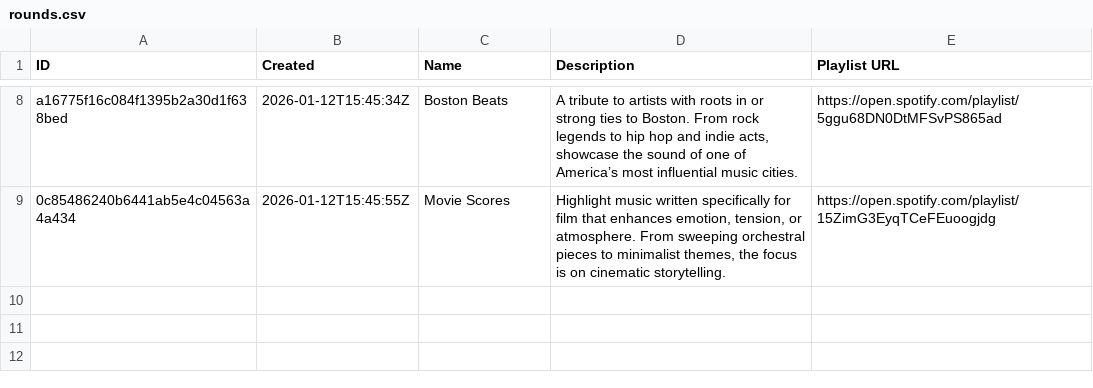
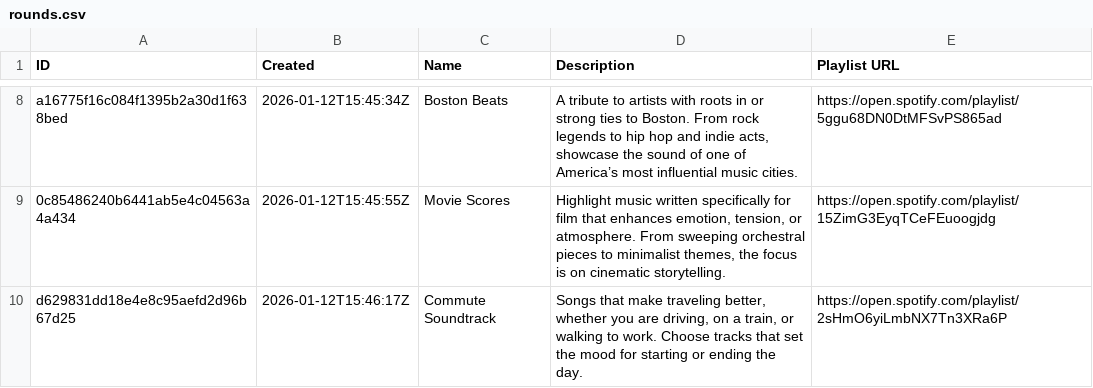
Before and after one commit to danielbsimpson/work-music-league-leaderboard, a CSV file: data/US_Leagues/us_league_current/rounds.csv, drawn as a sheet; only a part is shown, gaps mark what is left out; the diff names each change by its address in the sheet, - before the commit and + after, or states it on an @@ line.

```diff
--- a/data/US_Leagues/us_league_current/rounds.csv
+++ b/data/US_Leagues/us_league_current/rounds.csv
+row 10: d629831dd18e4e8c95aefd2d96b67d25 | 2026-01-12T15:46:17Z | Commute Soundtrack | Songs that make traveling better, whether you are driving, on a train, or walking to work. Choose tracks that set the mood for starting or ending the day. | https://open.spotify.com/playlist/2sHmO6yiLmbNX7Tn3XRa6P
```
Also changed, not shown: data/US_Leagues/us_league_current/submissions.csv, 1 other file.
